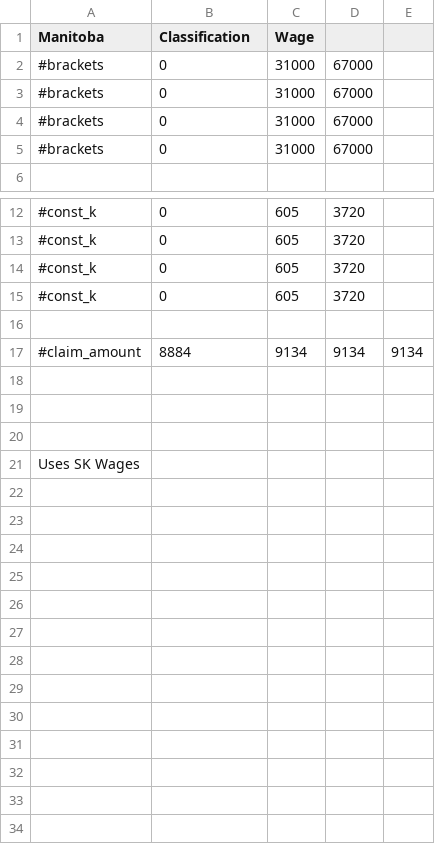
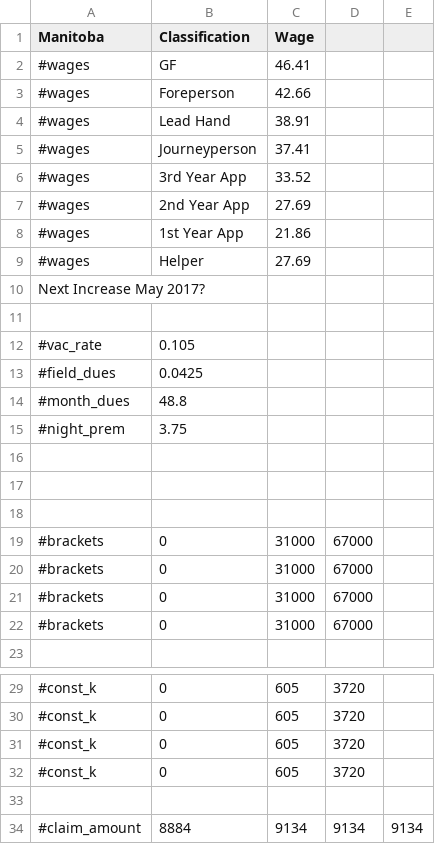
Before and after one commit to ataboo/FlangeAssistGradle, a CSV file: app/src/main/assets/ToolboxGrid - MB.csv, drawn as a sheet; only a part is shown, gaps mark what is left out; removed rows and columns are numbered as before the commit, all else as after; the diff names each change by its address in the sheet, - before the commit and + after, or states it on an @@ line.

Commit message:
Updated Wages. MB has it's own rates.

```diff
--- a/app/src/main/assets/ToolboxGrid - MB.csv
+++ b/app/src/main/assets/ToolboxGrid - MB.csv
+row 2: #wages | GF | 46.41
+row 3: #wages | Foreperson | 42.66
+row 4: #wages | Lead Hand | 38.91
+row 5: #wages | Journeyperson | 37.41
+row 6: #wages | 3rd Year App | 33.52
+row 7: #wages | 2nd Year App | 27.69
+row 8: #wages | 1st Year App | 21.86
+row 9: #wages | Helper | 27.69
+row 10: Next Increase May 2017?
+row 11: (empty)
+row 12: #vac_rate | 0.105
+row 13: #field_dues | 0.0425
+row 14: #month_dues | 48.8
+row 15: #night_prem | 3.75
+row 16: (empty)
+row 17: (empty)
+row 18: (empty)
-row 18: (empty)
-row 19: (empty)
-row 20: (empty)
-row 21: Uses SK Wages
```
Also changed, not shown: app/src/main/assets/ToolboxGrid - BC.csv, app/src/main/assets/ToolboxGrid - ON.csv, 6 other files.
